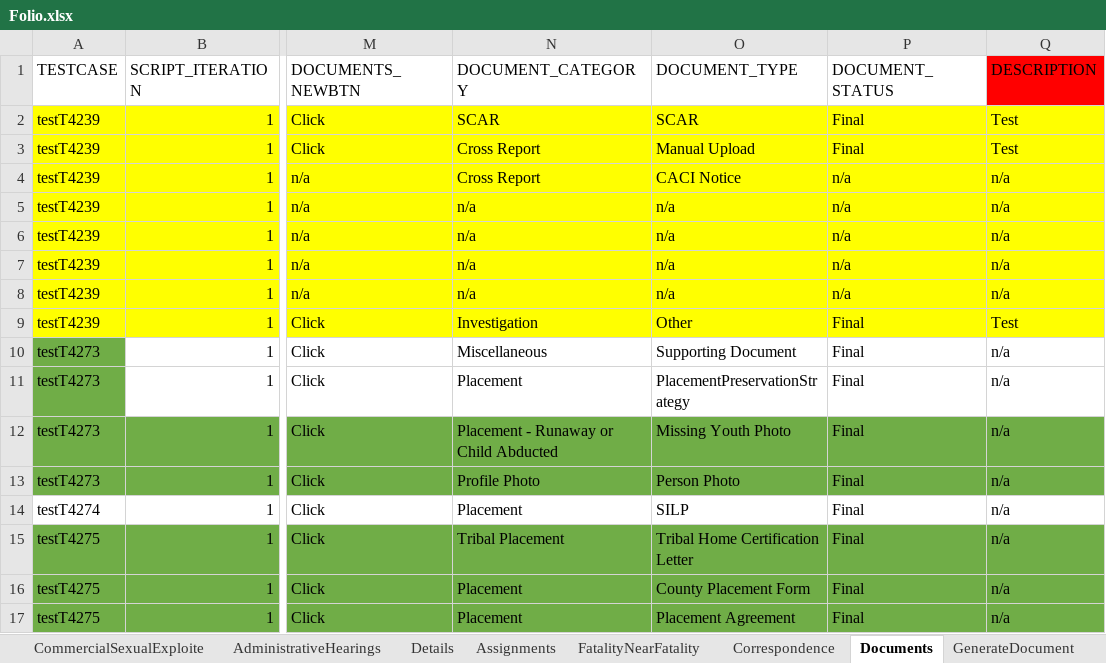
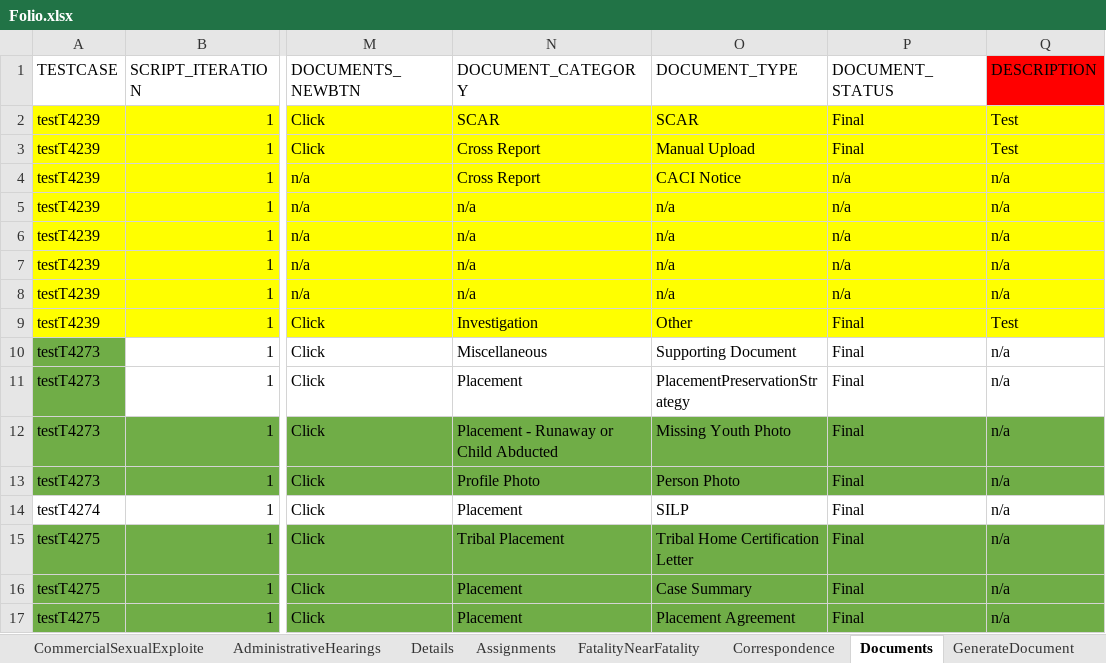
Before and after one commit to Devendra007-star/TestData, an Excel workbook: Folio.xlsx, sheet Documents, drawn as a sheet; only a part is shown, gaps mark what is left out; values as stored, in another font and other column widths than the file's, no borders; the diff names each change by its address in the sheet, - before the commit and + after, or states it on an @@ line.

Commit message:
Add files via upload

```diff
--- a/Folio.xlsx (sheet Documents)
+++ b/Folio.xlsx (sheet Documents)
-O16 (DOCUMENT_TYPE): County Placement Form
+O16 (DOCUMENT_TYPE): Case Summary
```
